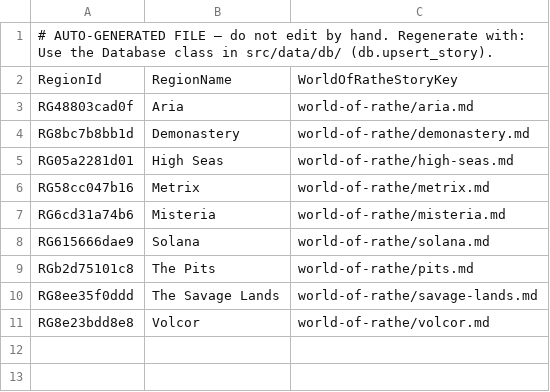
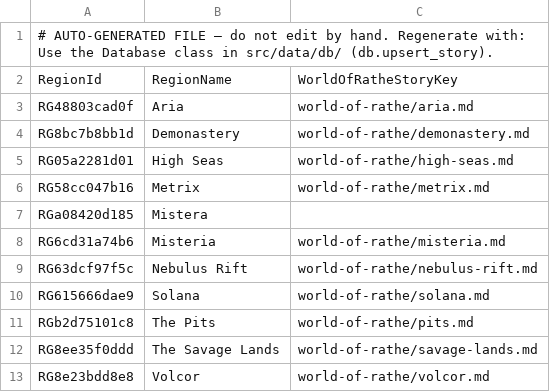
Before and after one commit to nathaneastwood/fablore, a CSV file: src/data/csv/regions.csv, drawn as a sheet; the diff names each change by its address in the sheet, - before the commit and + after, or states it on an @@ line.

```diff
--- a/src/data/csv/regions.csv
+++ b/src/data/csv/regions.csv
+row 7: RGa08420d185 | Mistera
+row 9: RG63dcf97f5c | Nebulus Rift | world-of-rathe/nebulus-rift.md
```
Also changed, not shown: src/data/csv/locations.csv, src/data/csv/stories.csv, 13 other files.
